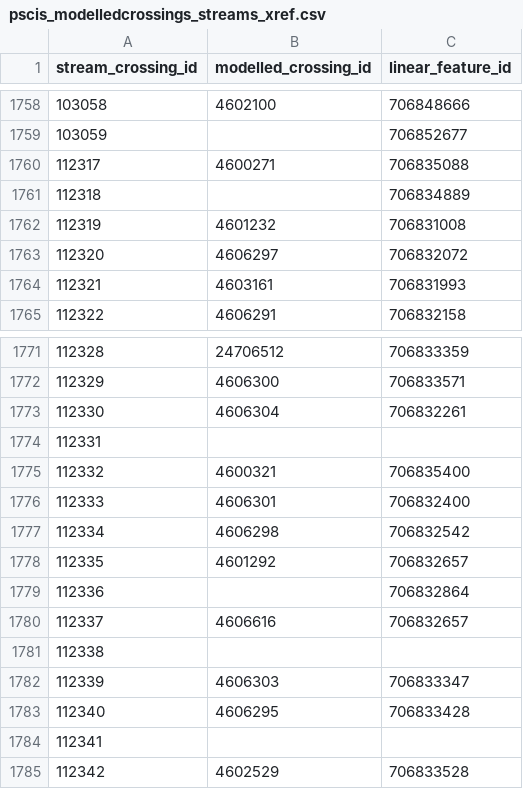
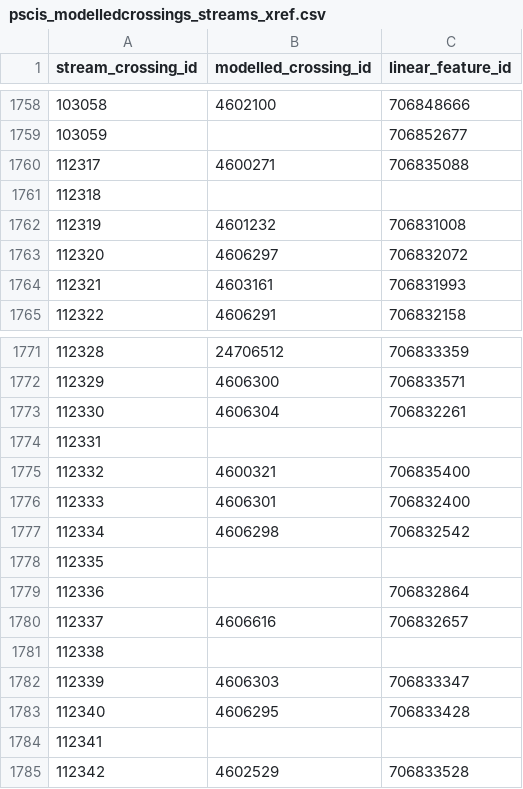
Before and after one commit to smnorris/bcfishpass, a CSV file: 01_prep/02_pscis/data/pscis_modelledcrossings_streams_xref.csv, drawn as a sheet; only a part is shown, gaps mark what is left out.

```diff
--- a/01_prep/02_pscis/data/pscis_modelledcrossings_streams_xref.csv
+++ b/01_prep/02_pscis/data/pscis_modelledcrossings_streams_xref.csv
@@ -1760,3 +1760,3 @@ stream_crossing_id,modelled_crossing_id,linear_feature_id
 112317,4600271,706835088
-112318,,706834889
+112318,,
 112319,4601232,706831008
@@ -1777,3 +1777,3 @@ stream_crossing_id,modelled_crossing_id,linear_feature_id
 112334,4606298,706832542
-112335,4601292,706832657
+112335,,
 112336,,706832864
```
Also changed, not shown: 01_prep/01_modelled_stream_crossings/data/modelled_stream_crossings_fixes.csv, 01_prep/02_pscis/data/pscis_barrier_result_fixes.csv.
